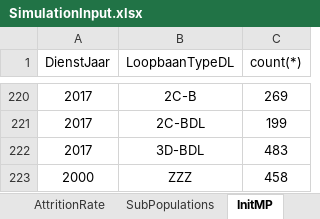
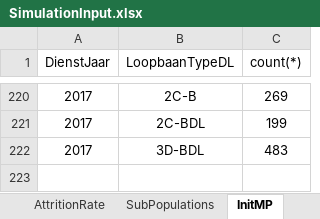
Before and after one commit to Omazaria/CareerPathBeDef, an Excel workbook: SimulationInput.xlsx, sheet InitMP, drawn as a sheet; only a part is shown, gaps mark what is left out; values as stored, in another font and other column widths than the file's, no borders; table styles not drawn; the diff names each change by its address in the sheet, - before the commit and + after, or states it on an @@ line.

```diff
--- a/SimulationInput.xlsx (sheet InitMP)
+++ b/SimulationInput.xlsx (sheet InitMP)
-row 223: 2000 | ZZZ | 458
```
Also changed, not shown: sheet AttritionRate, sheet Objective, sheet GeneralInfo, charts or pictures, Results_Sim1.xlsx, 2 other files.
